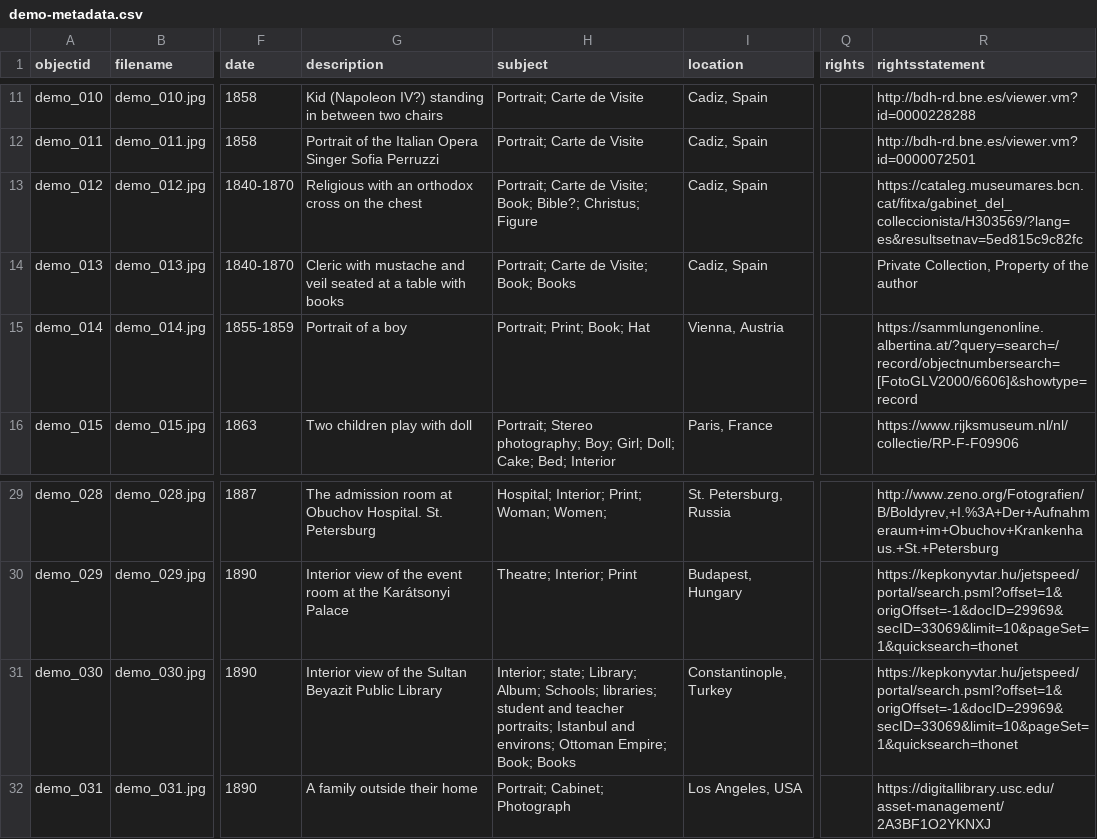
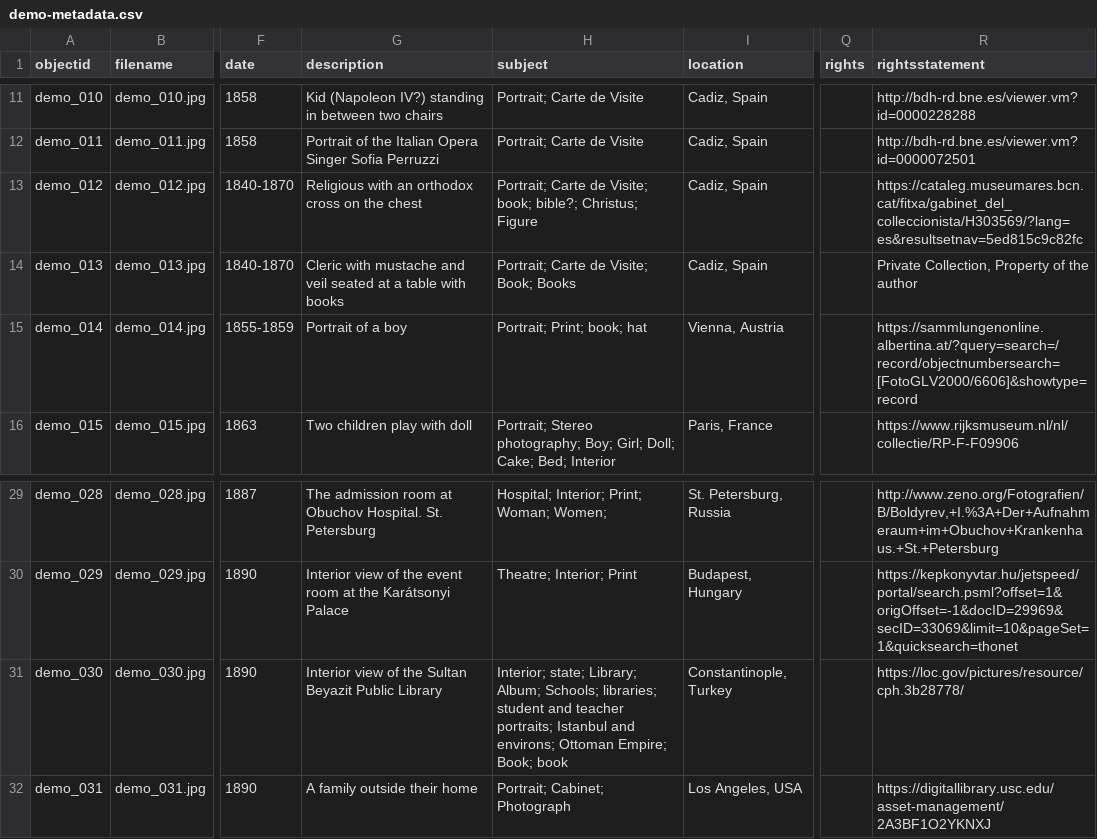
Before and after one commit to Fraukindermann/Mapping-Thonet, a CSV file: _data/demo-metadata.csv, drawn as a sheet; only a part is shown, gaps mark what is left out; the diff names each change by its address in the sheet, - before the commit and + after, or states it on an @@ line.

Commit message:
Update demo-metadata.csv

```diff
--- a/_data/demo-metadata.csv
+++ b/_data/demo-metadata.csv
-H13 (subject): …de Visite; Book; Bible?; Christus; Figure
+H13 (subject): …de Visite; book; bible?; Christus; Figure
-H15 (subject): Portrait; Print; Book; Hat
+H15 (subject): Portrait; Print; book; hat
-H31 (subject): …Empire; Book; Books
+H31 (subject): …Empire; Book; book
-R31 (rightsstatement): https://kepkonyvtar.hu/jetspeed/portal/search.psml?offset=1&origOffset=-1&docID=29969&secID=33069&limit=10&pageSet=1&quicksearch=thonet
+R31 (rightsstatement): https://loc.gov/pictures/resource/cph.3b28778/
```
